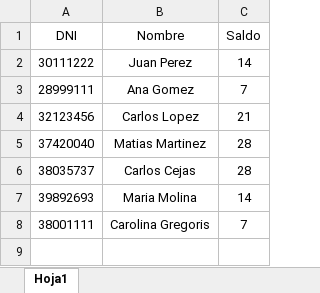
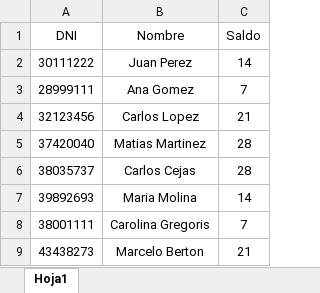
Before and after one commit to carloscejas1/TPI-Organizacion-empresarial, an Excel workbook: data/empleados.xlsx, sheet Hoja1, drawn as a sheet; values as stored, in another font and other column widths than the file's, no borders; the diff names each change by its address in the sheet, - before the commit and + after, or states it on an @@ line.

```diff
--- a/data/empleados.xlsx (sheet Hoja1)
+++ b/data/empleados.xlsx (sheet Hoja1)
+row 9: 43438273 | Marcelo Berton | 21
```
Also changed, not shown: data/solicitudes.xlsx.
